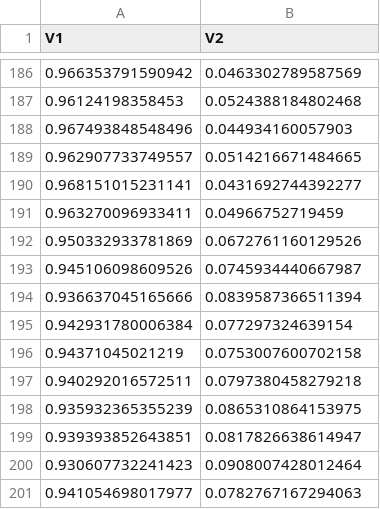
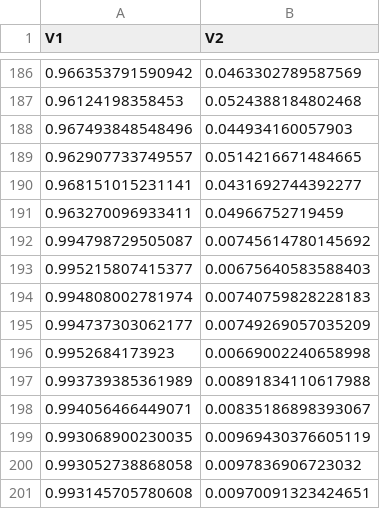
Before and after one commit to EduardaChagas/SAR-WATG, a CSV file: Data/EntropyComplexityWATGD3T4.csv, drawn as a sheet; only a part is shown, gaps mark what is left out; removed rows and columns are numbered as before the commit, all else as after; the diff names each change by its address in the sheet, - before the commit and + after, or states it on an @@ line.

```diff
--- a/Data/EntropyComplexityWATGD3T4.csv
+++ b/Data/EntropyComplexityWATGD3T4.csv
-row 192: 0.950332933781869 | 0.0672761160129526
-row 193: 0.945106098609526 | 0.0745934440667987
-row 194: 0.936637045165666 | 0.0839587366511394
-row 195: 0.942931780006384 | 0.077297324639154
-row 196: 0.94371045021219 | 0.0753007600702158
-row 197: 0.940292016572511 | 0.0797380458279218
-row 198: 0.935932365355239 | 0.0865310864153975
-row 199: 0.939393852643851 | 0.0817826638614947
-row 200: 0.930607732241423 | 0.0908007428012464
-row 201: 0.941054698017977 | 0.0782767167294063
+row 192: 0.994798729505087 | 0.00745614780145692
+row 193: 0.995215807415377 | 0.00675640583588403
+row 194: 0.994808002781974 | 0.00740759828228183
+row 195: 0.994737303062177 | 0.00749269057035209
+row 196: 0.9952684173923 | 0.00669002240658998
+row 197: 0.993739385361989 | 0.00891834110617988
+row 198: 0.994056466449071 | 0.00835186898393067
+row 199: 0.993068900230035 | 0.00969430376605119
+row 200: 0.993052738868058 | 0.0097836906723032
+row 201: 0.993145705780608 | 0.00970091323424651
```
Also changed, not shown: Data/EntropyComplexityWATGD3T2.csv, Data/EntropyComplexityWATGD4T2.csv, 15 other files.
